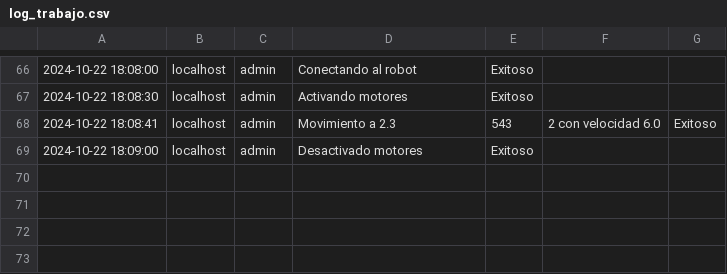
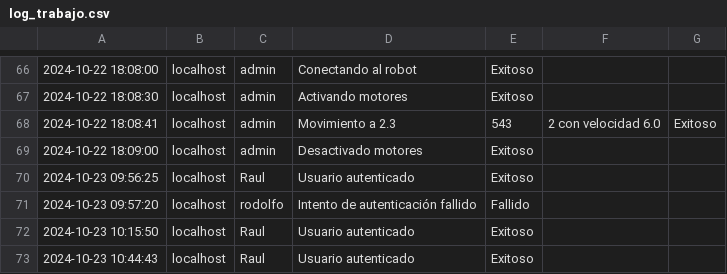
Before and after one commit to AgusHet/Proyecto-POO, a CSV file: log_trabajo.csv, drawn as a sheet; only a part is shown, gaps mark what is left out; the diff names each change by its address in the sheet, - before the commit and + after, or states it on an @@ line.

Commit message:
Comprobación usuario

```diff
--- a/log_trabajo.csv
+++ b/log_trabajo.csv
+row 70: 2024-10-23 09:56:25 | localhost | Raul | Usuario autenticado | Exitoso
+row 71: 2024-10-23 09:57:20 | localhost | rodolfo | Intento de autenticación fallido | Fallido
+row 72: 2024-10-23 10:15:50 | localhost | Raul | Usuario autenticado | Exitoso
+row 73: 2024-10-23 10:44:43 | localhost | Raul | Usuario autenticado | Exitoso
```
Also changed, not shown: 1 other file.
